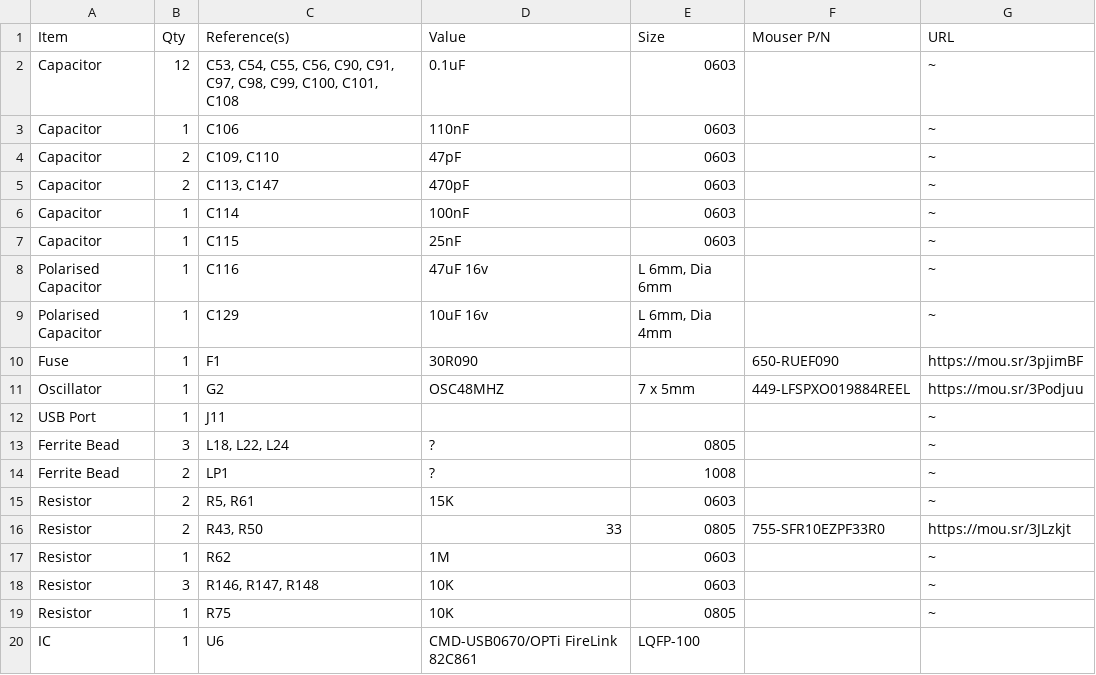
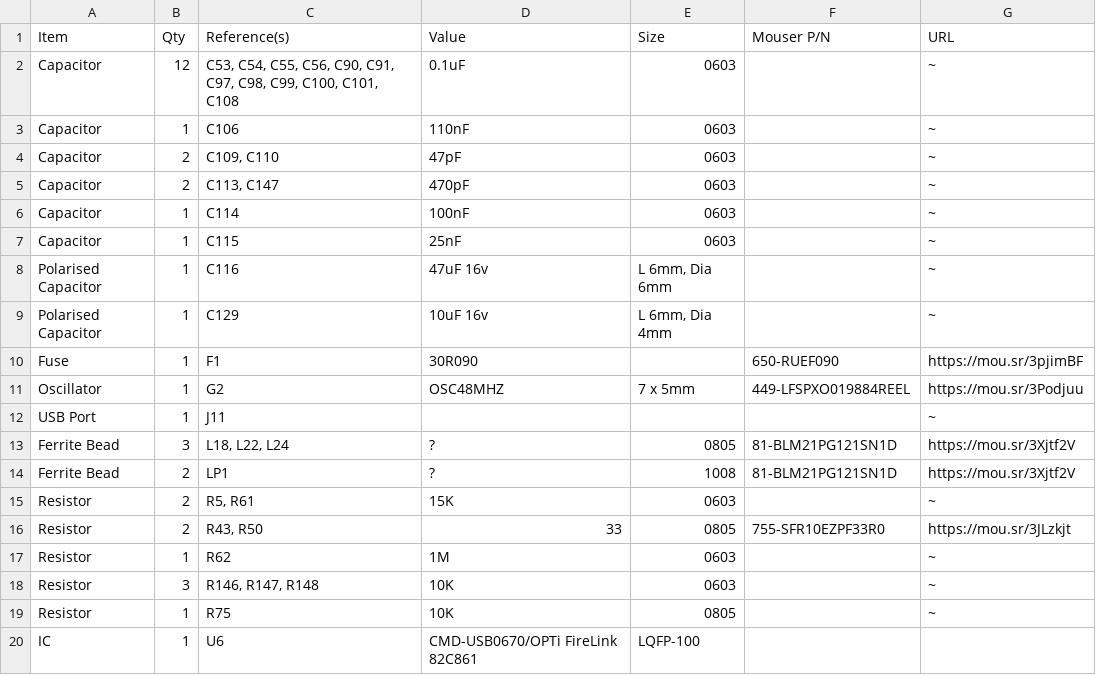
Before and after one commit to croissantking/G3-Personality-Card-USB, a CSV file: G3 Personality Card USB BOM.csv, drawn as a sheet.

Commit message:
Update G3 Personality Card USB BOM.csv

```diff
--- a/G3 Personality Card USB BOM.csv
+++ b/G3 Personality Card USB BOM.csv
@@ -12,4 +12,4 @@
 "USB Port","1","J11","","",""," ~"
-"Ferrite Bead","3","L18, L22, L24","?","0805","","~"
-"Ferrite Bead","2","LP1","?","1008","","~"
+"Ferrite Bead","3","L18, L22, L24","?","0805","81-BLM21PG121SN1D","https://mou.sr/3Xjtf2V"
+"Ferrite Bead","2","LP1","?","1008","81-BLM21PG121SN1D","https://mou.sr/3Xjtf2V"
 "Resistor","2","R5, R61","15K","0603","","~"
```
